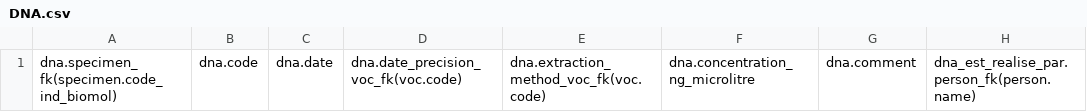
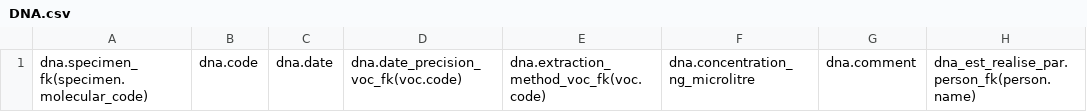
Before and after one commit to GOTIT-DEV/GOTIT, a CSV file: assets/imports/DNA.csv, drawn as a sheet; only a part is shown; the diff names each change by its address in the sheet, - before the commit and + after, or states it on an @@ line.

Commit message:
Translate Specimen entity properties

```diff
--- a/assets/imports/DNA.csv
+++ b/assets/imports/DNA.csv
-A1: dna.specimen_fk(specimen.code_ind_biomol)
+A1: dna.specimen_fk(specimen.molecular_code)
```
Also changed, not shown: assets/imports/specimen.csv, 22 other files.
